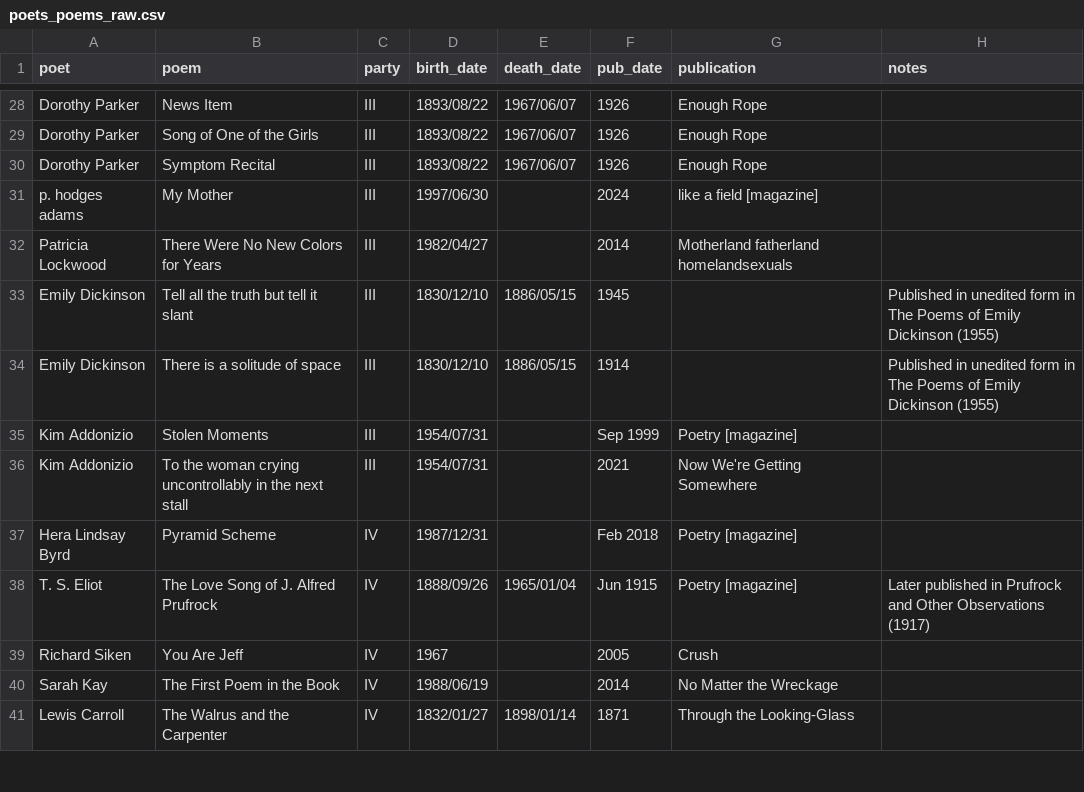
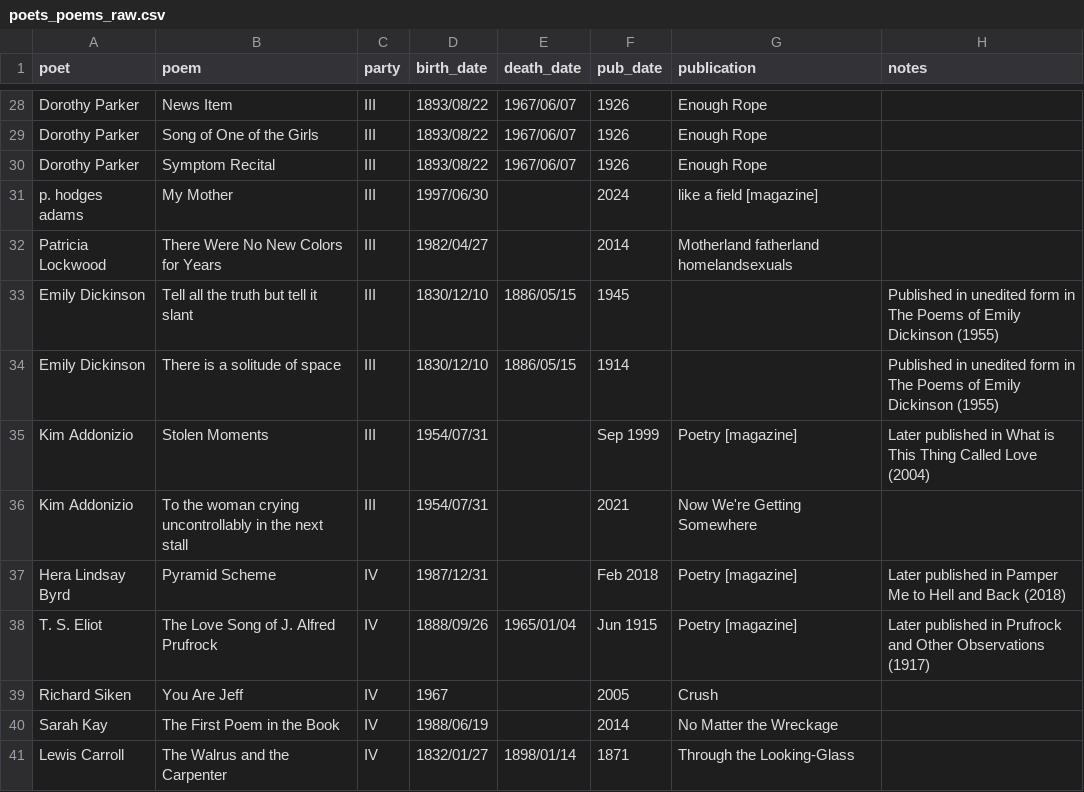
Before and after one commit to thejunglejane/poems-party, a CSV file: data/poets_poems_raw.csv, drawn as a sheet; only a part is shown, gaps mark what is left out; the diff covers the shown part only.

```diff
--- a/data/poets_poems_raw.csv
+++ b/data/poets_poems_raw.csv
@@ -34,5 +34,5 @@ Emily Dickinson,Tell all the truth but tell it slant,III,1830/12/10,1886/05/15,1
 Emily Dickinson,There is a solitude of space,III,1830/12/10,1886/05/15,1914,,Published in unedited form in The Poems of Emily Dickinson (1955)
-Kim Addonizio,Stolen Moments,III,1954/07/31,,Sep 1999,Poetry [magazine],
+Kim Addonizio,Stolen Moments,III,1954/07/31,,Sep 1999,Poetry [magazine],Later published in What is This Thing Called Love (2004)
 Kim Addonizio,To the woman crying uncontrollably in the next stall,III,1954/07/31,,2021,Now We're Getting Somewhere,
-Hera Lindsay Byrd,Pyramid Scheme,IV,1987/12/31,,Feb 2018,Poetry [magazine],
+Hera Lindsay Byrd,Pyramid Scheme,IV,1987/12/31,,Feb 2018,Poetry [magazine],Later published in Pamper Me to Hell and Back (2018)
 T. S. Eliot,The Love Song of J. Alfred Prufrock,IV,1888/09/26,1965/01/04,Jun 1915,Poetry [magazine],Later published in Prufrock and Other Observations (1917)
```
Also changed, not shown: 17 edited cells elsewhere in this file, data/poets_poems.csv.
